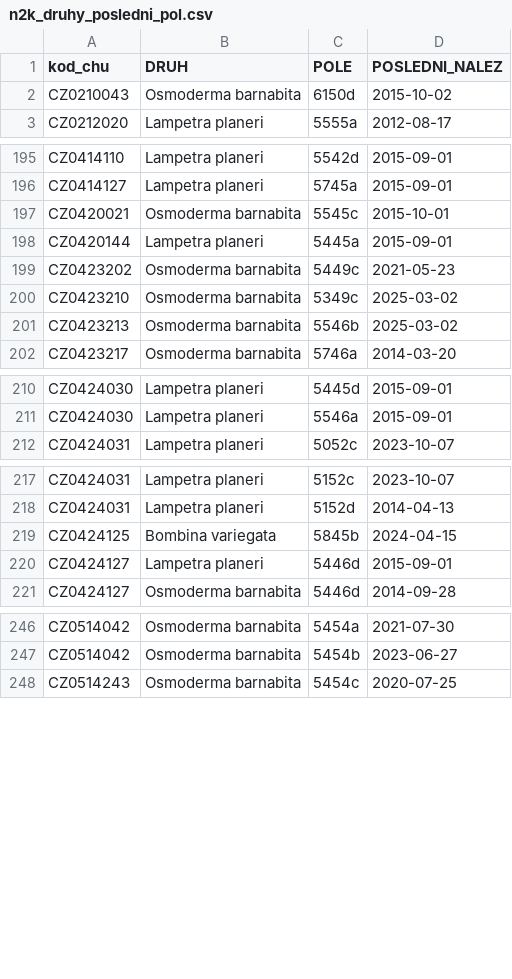
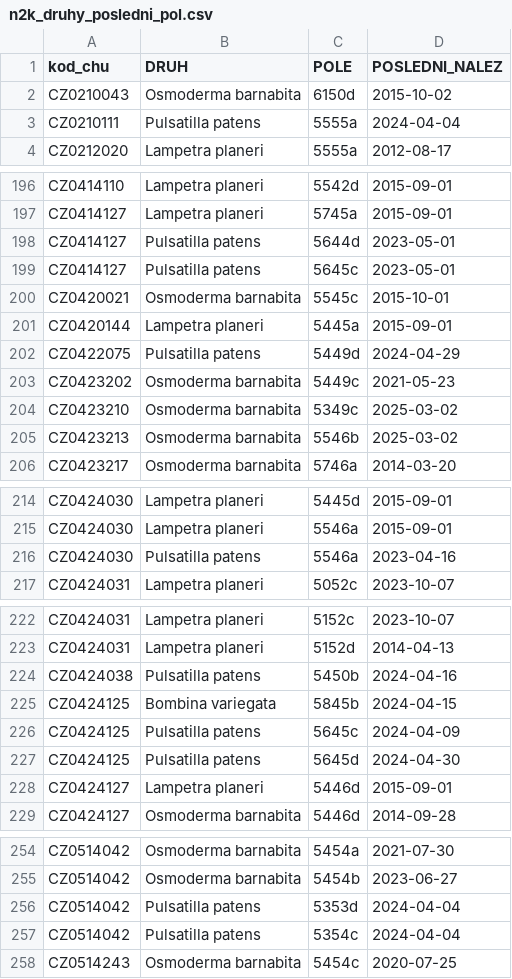
Before and after one commit to BiodivMonCZ/host_naturecz, a CSV file: Data/Temp/n2k_druhy_posledni_pol.csv, drawn as a sheet; only a part is shown, gaps mark what is left out; the diff names each change by its address in the sheet, - before the commit and + after, or states it on an @@ line.

```diff
--- a/Data/Temp/n2k_druhy_posledni_pol.csv
+++ b/Data/Temp/n2k_druhy_posledni_pol.csv
+row 3: CZ0210111 | Pulsatilla patens | 5555a | 2024-04-04
+row 198: CZ0414127 | Pulsatilla patens | 5644d | 2023-05-01
+row 199: CZ0414127 | Pulsatilla patens | 5645c | 2023-05-01
+row 202: CZ0422075 | Pulsatilla patens | 5449d | 2024-04-29
+row 216: CZ0424030 | Pulsatilla patens | 5546a | 2023-04-16
+row 224: CZ0424038 | Pulsatilla patens | 5450b | 2024-04-16
+row 226: CZ0424125 | Pulsatilla patens | 5645c | 2024-04-09
+row 227: CZ0424125 | Pulsatilla patens | 5645d | 2024-04-30
+row 256: CZ0514042 | Pulsatilla patens | 5353d | 2024-04-04
+row 257: CZ0514042 | Pulsatilla patens | 5354c | 2024-04-04
```
Also changed, not shown: Data/Temp/n2k_druhy_obdobi_chu.csv, Data/Temp/n2k_druhy_obdobi_pol.csv, 3 other files.
